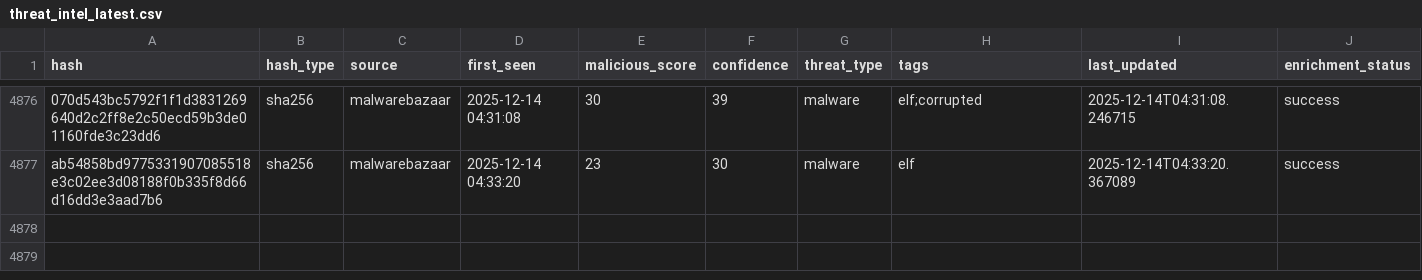
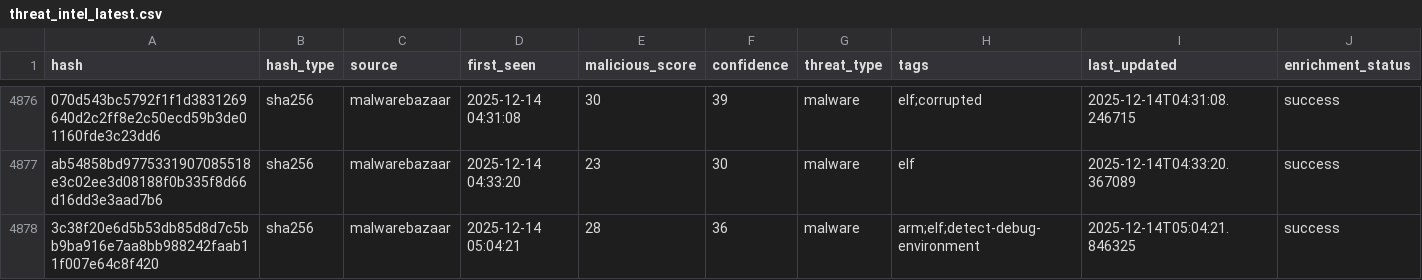
Before and after one commit to mohamadyaghoobii/threat-intelligence-csv, a CSV file: threat_intel_latest.csv, drawn as a sheet; only a part is shown, gaps mark what is left out; the diff names each change by its address in the sheet, - before the commit and + after, or states it on an @@ line.

Commit message:
TI Update 20251214_050422

```diff
--- a/threat_intel_latest.csv
+++ b/threat_intel_latest.csv
+row 4878: 3c38f20e6d5b53db85d8d7c5bb9ba916e7aa8bb988242faab11f007e64c8f420 | sha256 | malwarebazaar | 2025-12-14 05:04:21 | 28 | 36 | malware | arm;elf;detect-debug-environment | 2025-12-14T05:04:21.846325 | success
```
